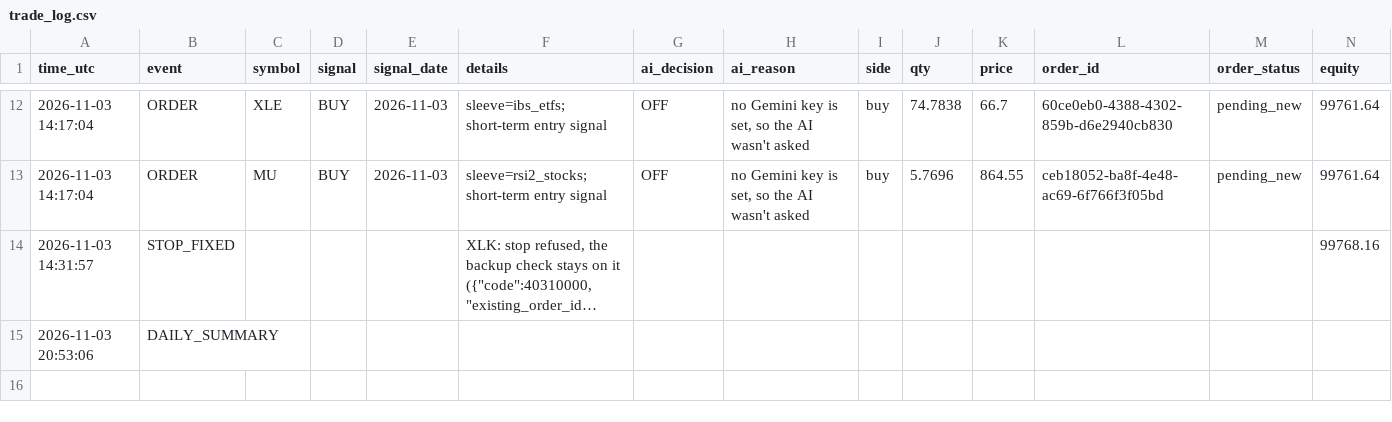
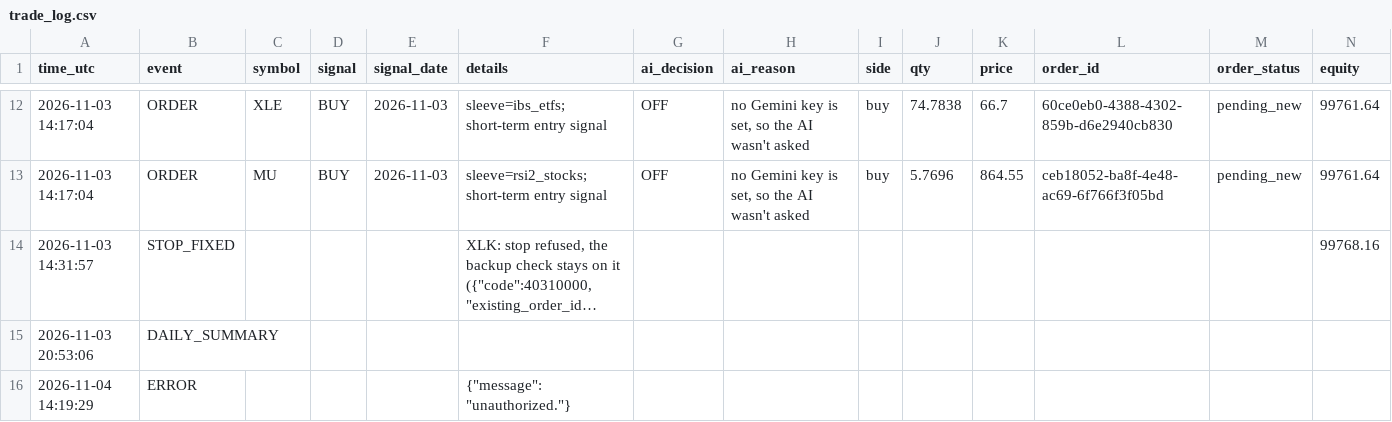
Before and after one commit to R1pperr/trading-bot, a CSV file: logs/trade_log.csv, drawn as a sheet; only a part is shown, gaps mark what is left out; long unchanged cells end in ….

```diff
--- a/logs/trade_log.csv
+++ b/logs/trade_log.csv
@@ -15 +15,2 @@ time_utc,event,symbol,signal,signal_date,details,ai_decision,ai_reason,side,qty,
 2026-11-03 20:53:06,DAILY_SUMMARY,,,,,,,,,,,,
+2026-11-04 14:19:29,ERROR,,,,"{""message"": ""unauthorized.""}",,,,,,,,
```
Also changed, not shown: 4 other files.
